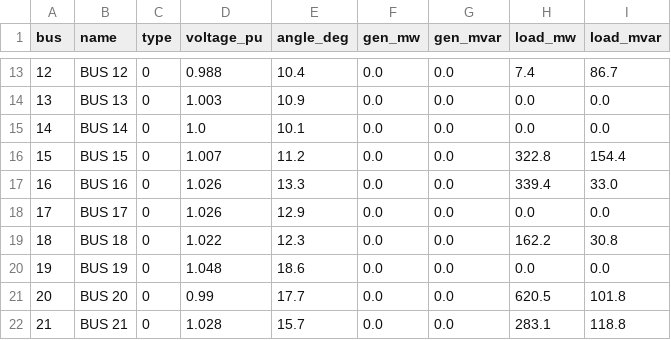
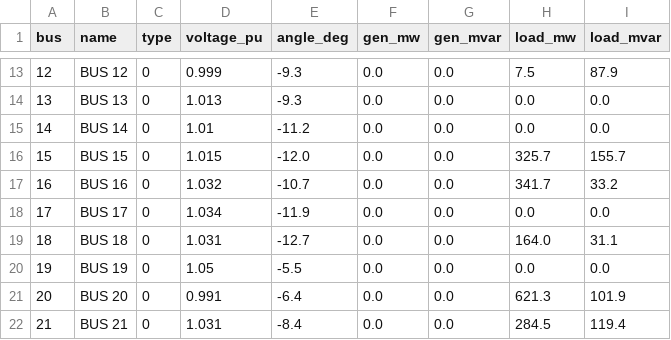
Before and after one commit to 111auricio-carvalho/SEP, a CSV file: results/zip_buses.csv, drawn as a sheet; only a part is shown, gaps mark what is left out; the diff covers the shown part only.

```diff
--- a/results/zip_buses.csv
+++ b/results/zip_buses.csv
@@ -13,10 +13,10 @@ bus,name,type,voltage_pu,angle_deg,gen_mw,gen_mvar,load_mw,load_mvar
-12,BUS 12,0,0.988,10.4,0.0,0.0,7.4,86.7
-13,BUS 13,0,1.003,10.9,0.0,0.0,0.0,0.0
-14,BUS 14,0,1.0,10.1,0.0,0.0,0.0,0.0
-15,BUS 15,0,1.007,11.2,0.0,0.0,322.8,154.4
-16,BUS 16,0,1.026,13.3,0.0,0.0,339.4,33.0
-17,BUS 17,0,1.026,12.9,0.0,0.0,0.0,0.0
-18,BUS 18,0,1.022,12.3,0.0,0.0,162.2,30.8
-19,BUS 19,0,1.048,18.6,0.0,0.0,0.0,0.0
-20,BUS 20,0,0.99,17.7,0.0,0.0,620.5,101.8
-21,BUS 21,0,1.028,15.7,0.0,0.0,283.1,118.8
+12,BUS 12,0,0.999,-9.3,0.0,0.0,7.5,87.9
+13,BUS 13,0,1.013,-9.3,0.0,0.0,0.0,0.0
+14,BUS 14,0,1.01,-11.2,0.0,0.0,0.0,0.0
+15,BUS 15,0,1.015,-12.0,0.0,0.0,325.7,155.7
+16,BUS 16,0,1.032,-10.7,0.0,0.0,341.7,33.2
+17,BUS 17,0,1.034,-11.9,0.0,0.0,0.0,0.0
+18,BUS 18,0,1.031,-12.7,0.0,0.0,164.0,31.1
+19,BUS 19,0,1.05,-5.5,0.0,0.0,0.0,0.0
+20,BUS 20,0,0.991,-6.4,0.0,0.0,621.3,101.9
+21,BUS 21,0,1.031,-8.4,0.0,0.0,284.5,119.4
```
Also changed, not shown: 84 edited cells elsewhere in this file, results/base_branches.csv, results/compare_zip110_vs_zip_branches.csv, 21 other files.
